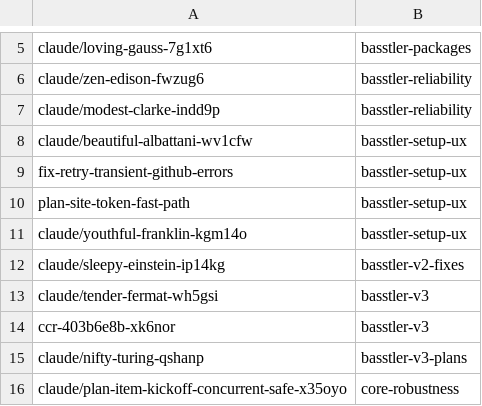
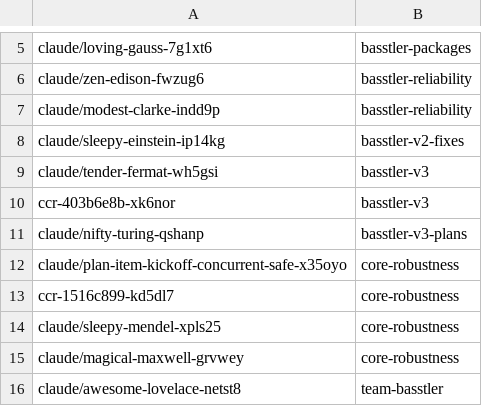
Before and after one commit to AbdelrhmanBassiouny/basstler, a TSV file: .claude/personal/plans/_generated/branch-index.tsv, drawn as a sheet; only a part is shown, gaps mark what is left out; the shorter side is filled out with more unchanged rows.

Commit message:
Update plan manifest for basstler-setup-ux

```diff
--- a/.claude/personal/plans/_generated/branch-index.tsv
+++ b/.claude/personal/plans/_generated/branch-index.tsv
@@ -7,6 +7,2 @@ claude/zen-edison-fwzug6	basstler-reliability
 claude/modest-clarke-indd9p	basstler-reliability
-claude/beautiful-albattani-wv1cfw	basstler-setup-ux
-fix-retry-transient-github-errors	basstler-setup-ux
-plan-site-token-fast-path	basstler-setup-ux
-claude/youthful-franklin-kgm14o	basstler-setup-ux
 claude/sleepy-einstein-ip14kg	basstler-v2-fixes
```
Also changed, not shown: 2 other files.
